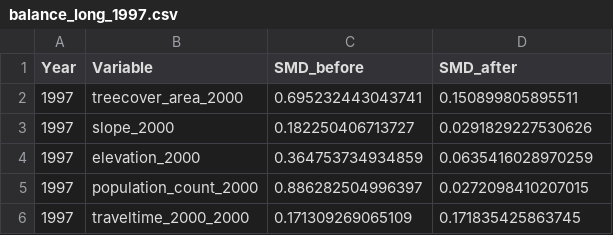
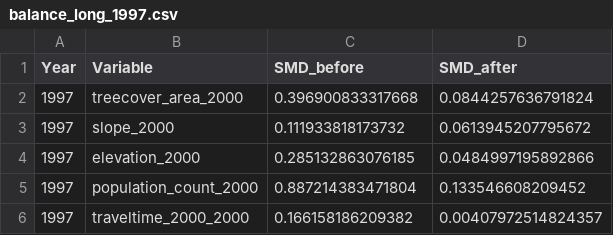
Before and after one commit to BETSAKA/PA-livelihood-impact-dhs, a CSV file: soumission_articles/manuscript/table/balance_long_1997.csv, drawn as a sheet.

Commit message:
Fichier qmd du manuscript

```diff
--- a/soumission_articles/manuscript/table/balance_long_1997.csv
+++ b/soumission_articles/manuscript/table/balance_long_1997.csv
@@ -1,6 +1,6 @@
 "Year","Variable","SMD_before","SMD_after"
-1997,"treecover_area_2000",0.695232443043741,0.150899805895511
-1997,"slope_2000",0.182250406713727,0.0291829227530626
-1997,"elevation_2000",0.364753734934859,0.0635416028970259
-1997,"population_count_2000",0.886282504996397,0.0272098410207015
-1997,"traveltime_2000_2000",0.171309269065109,0.171835425863745
+1997,"treecover_area_2000",0.396900833317668,0.0844257636791824
+1997,"slope_2000",0.111933818173732,0.0613945207795672
+1997,"elevation_2000",0.285132863076185,0.0484997195892866
+1997,"population_count_2000",0.887214383471804,0.133546608209452
+1997,"traveltime_2000_2000",0.166158186209382,0.00407972514824357
```
Also changed, not shown: soumission_articles/manuscript/table/balance_long_2008.csv, soumission_articles/manuscript/table/balance_long_2021.csv, 1 other file.
